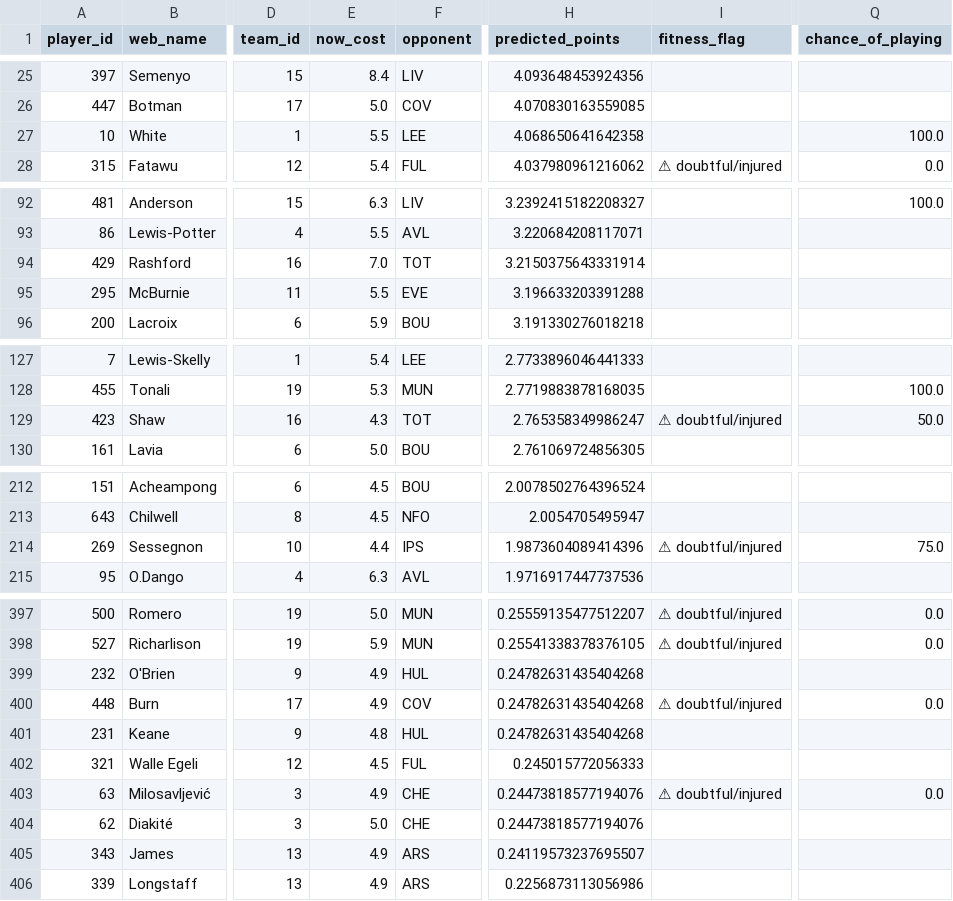
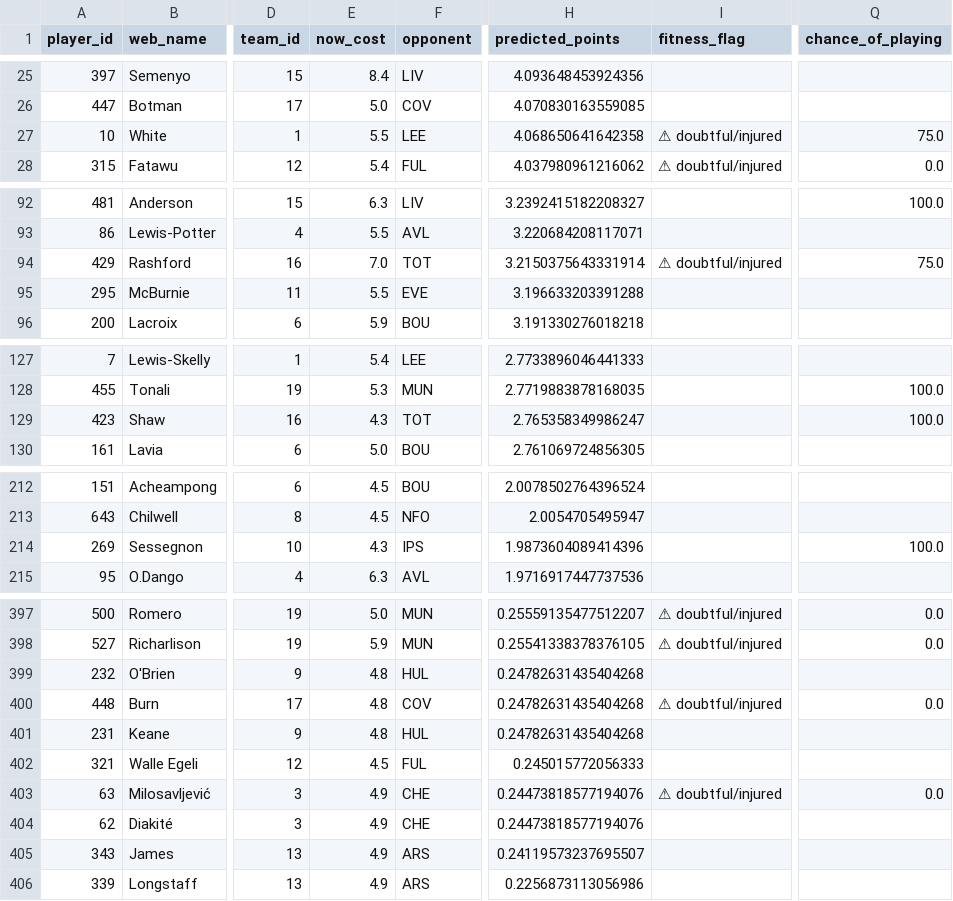
Before and after one commit to Visino2/fpl-predictor, a CSV file: backend/data/predictions_gw6.csv, drawn as a sheet; only a part is shown, gaps mark what is left out; the diff covers the shown part only; the diff names each change by its address in the sheet, - before the commit and + after, or states it on an @@ line.

```diff
--- a/backend/data/predictions_gw6.csv
+++ b/backend/data/predictions_gw6.csv
-I27 (fitness_flag): (empty)
+I27 (fitness_flag): ⚠ doubtful/injured
-Q27 (chance_of_playing): 100.0
+Q27 (chance_of_playing): 75.0
-I94 (fitness_flag): (empty)
+I94 (fitness_flag): ⚠ doubtful/injured
-Q94 (chance_of_playing): (empty)
+Q94 (chance_of_playing): 75.0
-I129 (fitness_flag): ⚠ doubtful/injured
+I129 (fitness_flag): (empty)
-Q129 (chance_of_playing): 50.0
+Q129 (chance_of_playing): 100.0
-E214 (now_cost): 4.4
+E214 (now_cost): 4.3
-I214 (fitness_flag): ⚠ doubtful/injured
+I214 (fitness_flag): (empty)
-Q214 (chance_of_playing): 75.0
+Q214 (chance_of_playing): 100.0
-E399:E400 (now_cost): 4.9
+E399:E400 (now_cost): 4.8
-E404 (now_cost): 5.0
+E404 (now_cost): 4.9
```
Also changed, not shown: 23 edited cells elsewhere in this file, 2 other files.
